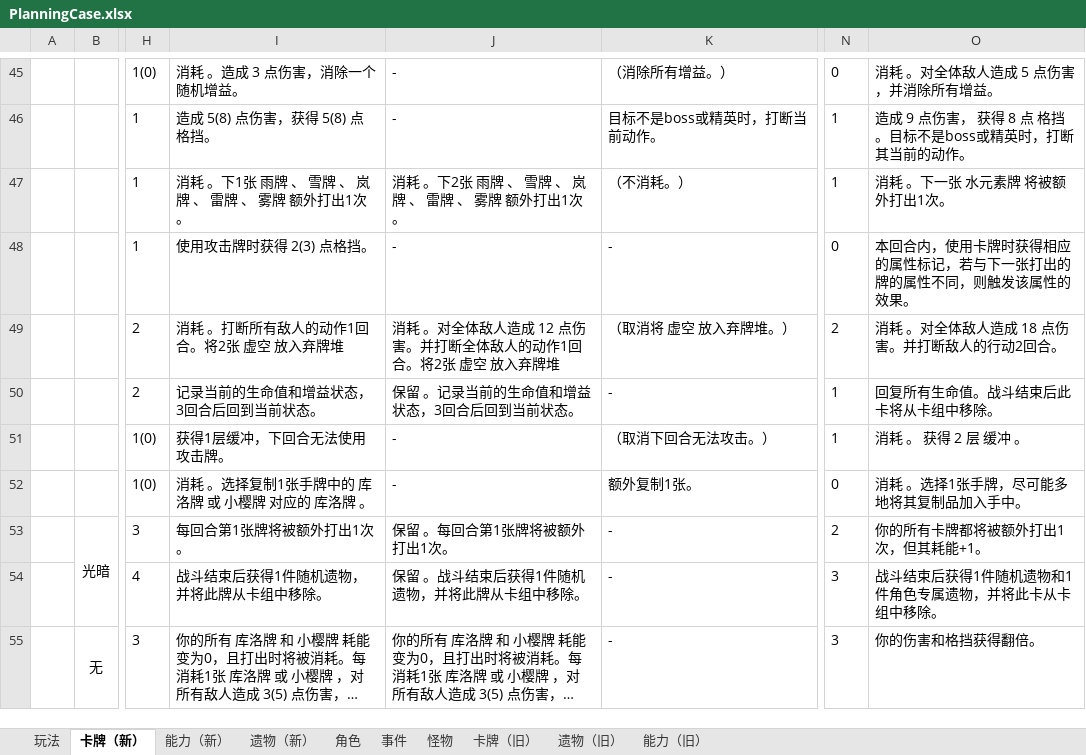
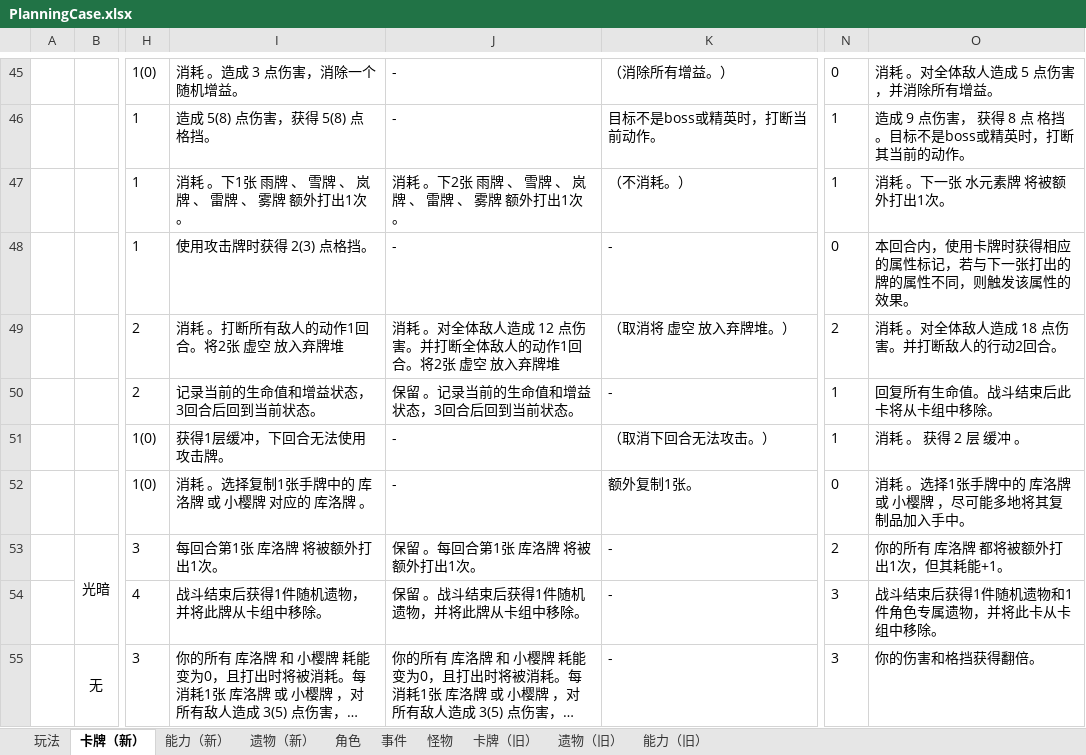
Before and after one commit to tuzishu/KinomotoSakuraMod, an Excel workbook: Excel/PlanningCase.xlsx, sheet 卡牌（新）, drawn as a sheet; only a part is shown, gaps mark what is left out; long unchanged cells end in …; values as stored, in another font and other column widths than the file's, no borders; the diff names each change by its address in the sheet, - before the commit and + after, or states it on an @@ line.

```diff
--- a/Excel/PlanningCase.xlsx (sheet 卡牌（新）)
+++ b/Excel/PlanningCase.xlsx (sheet 卡牌（新）)
-O52: 消耗 。选择1张手牌，尽可能多地将其复制品加入手中。
+O52: 消耗 。选择1张手牌中的 库洛牌 或 小樱牌 ，尽可能多地将其复制品加入手中。
-I53: 每回合第1张牌将被额外打出1次。
+I53: 每回合第1张 库洛牌 将被额外打出1次。
-J53: 保留 。每回合第1张牌将被额外打出1次。
+J53: 保留 。每回合第1张 库洛牌 将被额外打出1次。
-O53: 你的所有卡牌都将被额外打出1次，但其耗能+1。
+O53: 你的所有 库洛牌 都将被额外打出1次，但其耗能+1。
```
Also changed, not shown: 4 other files.
